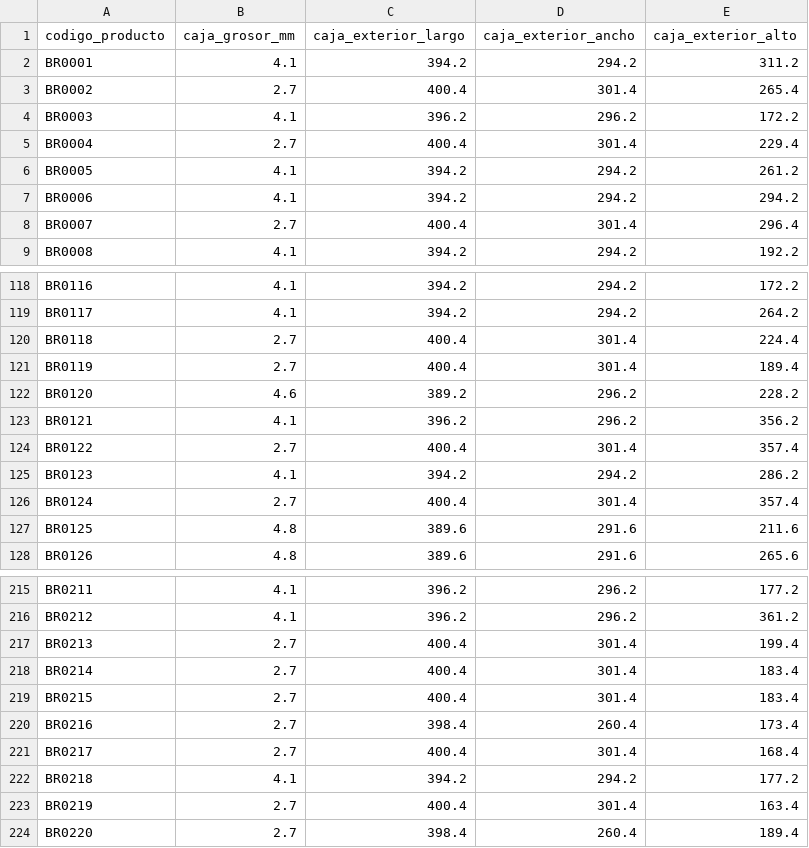
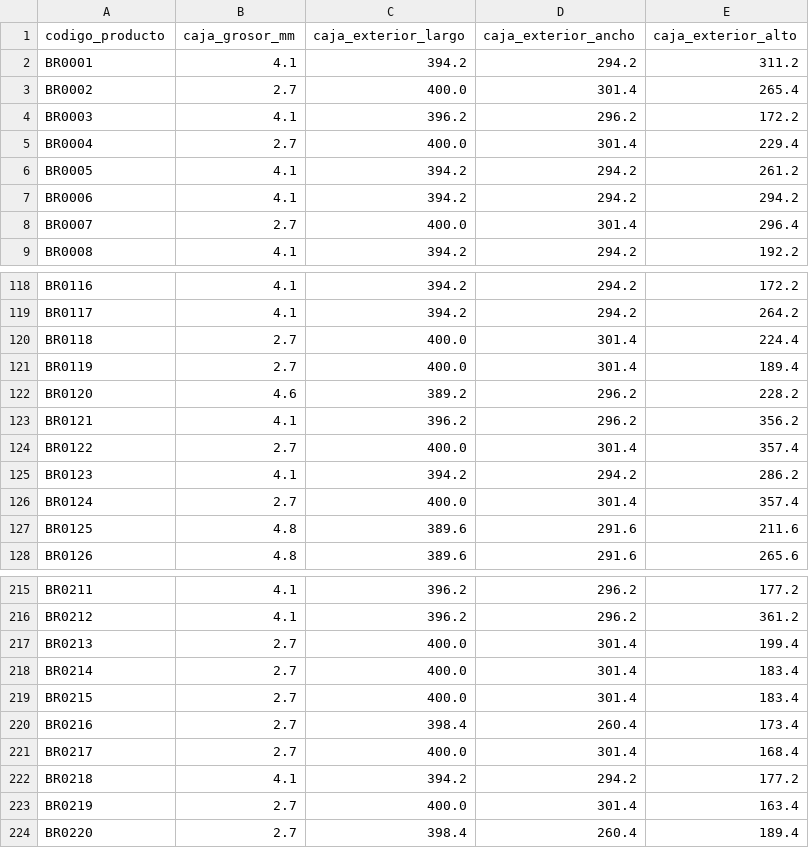
Before and after one commit to demianelnecave/AlixPartners-Competencia-Datos, a CSV file: Soluciones/solucion0.csv, drawn as a sheet; only a part is shown, gaps mark what is left out; the diff covers the shown part only.

```diff
--- a/Soluciones/solucion0.csv
+++ b/Soluciones/solucion0.csv
@@ -2,8 +2,8 @@ codigo_producto,caja_grosor_mm,caja_exterior_largo,caja_exterior_ancho,caja_exte
 BR0001,4.1,394.2,294.2,311.2
-BR0002,2.7,400.4,301.4,265.4
+BR0002,2.7,400.0,301.4,265.4
 BR0003,4.1,396.2,296.2,172.2
-BR0004,2.7,400.4,301.4,229.4
+BR0004,2.7,400.0,301.4,229.4
 BR0005,4.1,394.2,294.2,261.2
 BR0006,4.1,394.2,294.2,294.2
-BR0007,2.7,400.4,301.4,296.4
+BR0007,2.7,400.0,301.4,296.4
 BR0008,4.1,394.2,294.2,192.2
@@ -119,9 +119,9 @@ BR0116,4.1,394.2,294.2,172.2
 BR0117,4.1,394.2,294.2,264.2
-BR0118,2.7,400.4,301.4,224.4
-BR0119,2.7,400.4,301.4,189.4
+BR0118,2.7,400.0,301.4,224.4
+BR0119,2.7,400.0,301.4,189.4
 BR0120,4.6,389.2,296.2,228.2
 BR0121,4.1,396.2,296.2,356.2
-BR0122,2.7,400.4,301.4,357.4
+BR0122,2.7,400.0,301.4,357.4
 BR0123,4.1,394.2,294.2,286.2
-BR0124,2.7,400.4,301.4,357.4
+BR0124,2.7,400.0,301.4,357.4
 BR0125,4.8,389.6,291.6,211.6
@@ -216,9 +216,9 @@ BR0211,4.1,396.2,296.2,177.2
 BR0212,4.1,396.2,296.2,361.2
-BR0213,2.7,400.4,301.4,199.4
-BR0214,2.7,400.4,301.4,183.4
-BR0215,2.7,400.4,301.4,183.4
+BR0213,2.7,400.0,301.4,199.4
+BR0214,2.7,400.0,301.4,183.4
+BR0215,2.7,400.0,301.4,183.4
 BR0216,2.7,398.4,260.4,173.4
-BR0217,2.7,400.4,301.4,168.4
+BR0217,2.7,400.0,301.4,168.4
 BR0218,4.1,394.2,294.2,177.2
-BR0219,2.7,400.4,301.4,163.4
+BR0219,2.7,400.0,301.4,163.4
 BR0220,2.7,398.4,260.4,189.4
```
Also changed, not shown: 54 edited cells elsewhere in this file, 6 other files.
